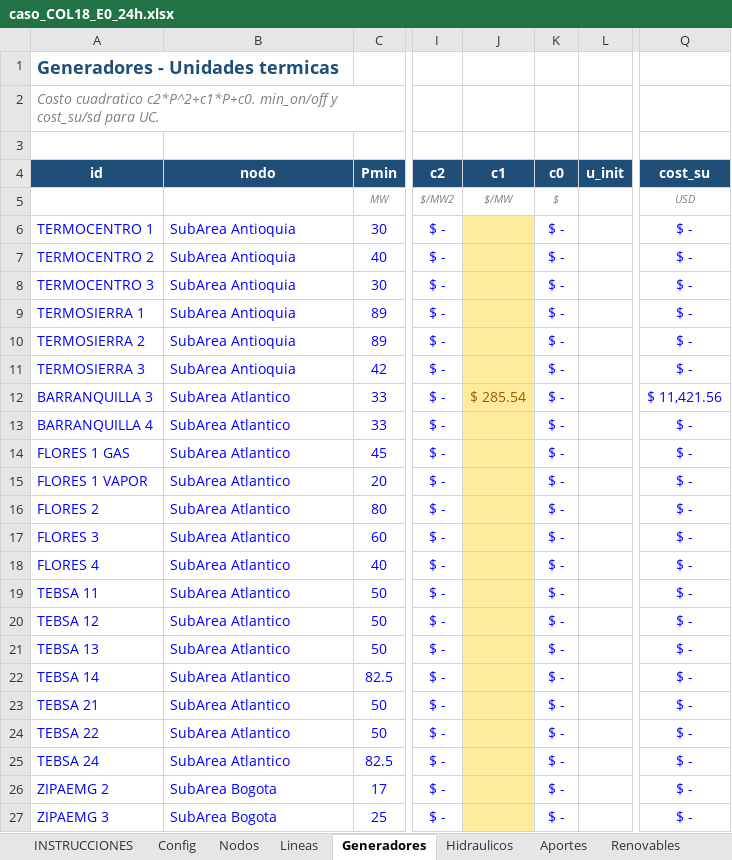
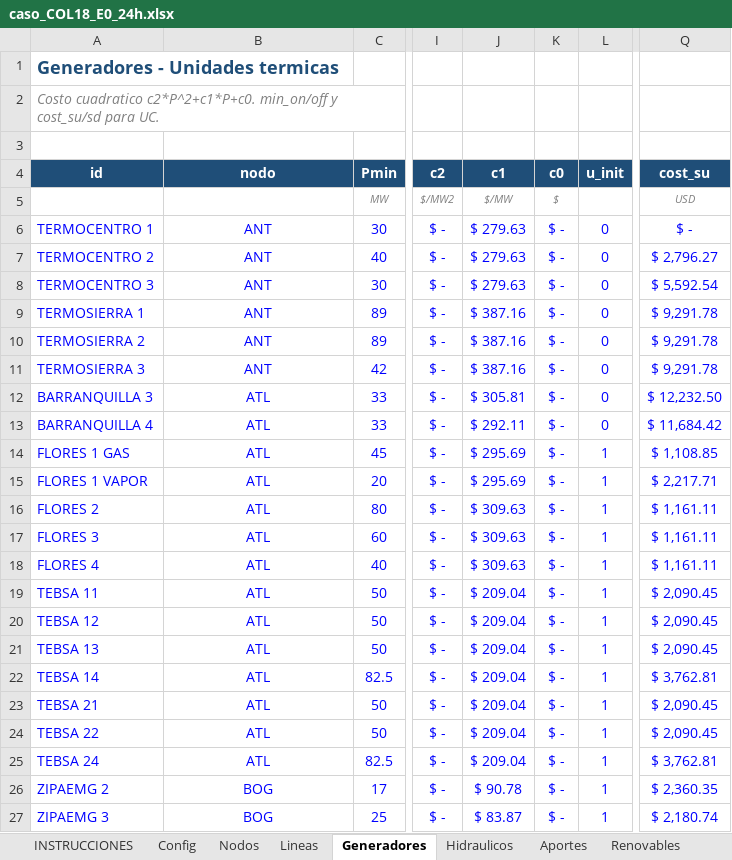
Before and after one commit to dalindop/BESS_FACTS_master, an Excel workbook: 01_Data/03_Test_Cases/caso_COL18_E0_24h.xlsx, sheet Generadores, drawn as a sheet; only a part is shown, gaps mark what is left out; values as stored, in another font and other column widths than the file's, no borders; the diff covers the shown part only; the diff names each change by its address in the sheet, - before the commit and + after, or states it on an @@ line.

```diff
--- a/01_Data/03_Test_Cases/caso_COL18_E0_24h.xlsx (sheet Generadores)
+++ b/01_Data/03_Test_Cases/caso_COL18_E0_24h.xlsx (sheet Generadores)
-B6:B11 (nodo): SubArea Antioquia
+B6:B11 (nodo): ANT
-B6:B27 alignment: left
+B6:B27 alignment: center
-J6:J8 (c1): (empty)
+J6:J8 (c1): $ 279.63
-J6:J27 fill: #FFEB9C
+J6:J27 fill: none
-L6:L13 (u_init): (empty)
+L6:L13 (u_init): 0
-Q7 (cost_su): $ -
+Q7 (cost_su): $ 2,796.27
-Q8 (cost_su): $ -
+Q8 (cost_su): $ 5,592.54
-J9:J11 (c1): (empty)
+J9:J11 (c1): $ 387.16
-Q9:Q11 (cost_su): $ -
+Q9:Q11 (cost_su): $ 9,291.78
-B12:B25 (nodo): SubArea Atlantico
+B12:B25 (nodo): ATL
-J12 (c1): $ 285.54
+J12 (c1): $ 305.81
-J12 text colour: #9C5700
+J12 text colour: #0000FF
-Q12 (cost_su): $ 11,421.56
+Q12 (cost_su): $ 12,232.50
-J13 (c1): (empty)
+J13 (c1): $ 292.11
-Q13 (cost_su): $ -
+Q13 (cost_su): $ 11,684.42
-J14:J15 (c1): (empty)
+J14:J15 (c1): $ 295.69
-L14:L27 (u_init): (empty)
+L14:L27 (u_init): 1
-Q14 (cost_su): $ -
+Q14 (cost_su): $ 1,108.85
-Q15 (cost_su): $ -
+Q15 (cost_su): $ 2,217.71
-J16:J18 (c1): (empty)
+J16:J18 (c1): $ 309.63
-Q16:Q18 (cost_su): $ -
+Q16:Q18 (cost_su): $ 1,161.11
-J19:J25 (c1): (empty)
+J19:J25 (c1): $ 209.04
-Q19:Q21 (cost_su): $ -
+Q19:Q21 (cost_su): $ 2,090.45
-Q22 (cost_su): $ -
+Q22 (cost_su): $ 3,762.81
-Q23:Q24 (cost_su): $ -
+Q23:Q24 (cost_su): $ 2,090.45
-Q25 (cost_su): $ -
+Q25 (cost_su): $ 3,762.81
-B26:B27 (nodo): SubArea Bogota
+B26:B27 (nodo): BOG
-J26 (c1): (empty)
+J26 (c1): $ 90.78
-Q26 (cost_su): $ -
+Q26 (cost_su): $ 2,360.35
-J27 (c1): (empty)
+J27 (c1): $ 83.87
-Q27 (cost_su): $ -
+Q27 (cost_su): $ 2,180.74
```
Also changed, not shown: 211 edited cells and cell formats elsewhere in this sheet, sheet Hidraulicos, sheet Aportes, sheet Demanda, sheet Renov_Perfil, sheet INSTRUCCIONES, sheet Renovables, 2 more sheets, other sheet tabs, formulas that keep their value, charts or pictures, 01_Data/02_Processed/Datos_hojas_excel_COL/18_nodos/03_Hidraulicos/CapaUtilDiarMasa_Jul26.xlsx, 01_Data/02_Processed/Datos_hojas_excel_COL/18_nodos/03_Hidraulicos/Capacidadefectiva.xlsx, 30 other files.
